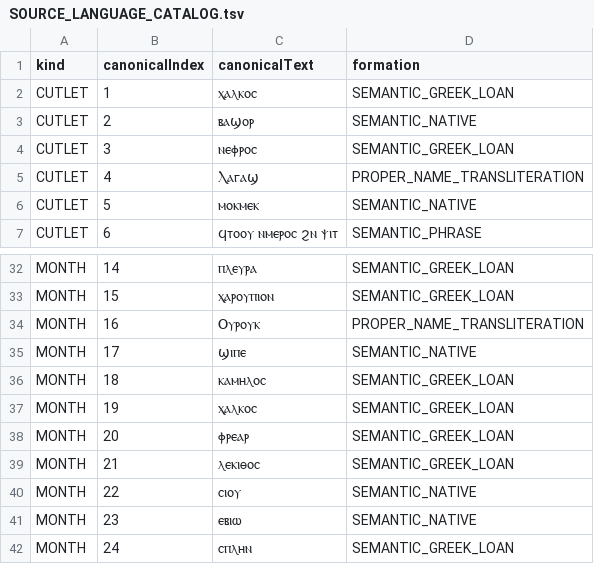
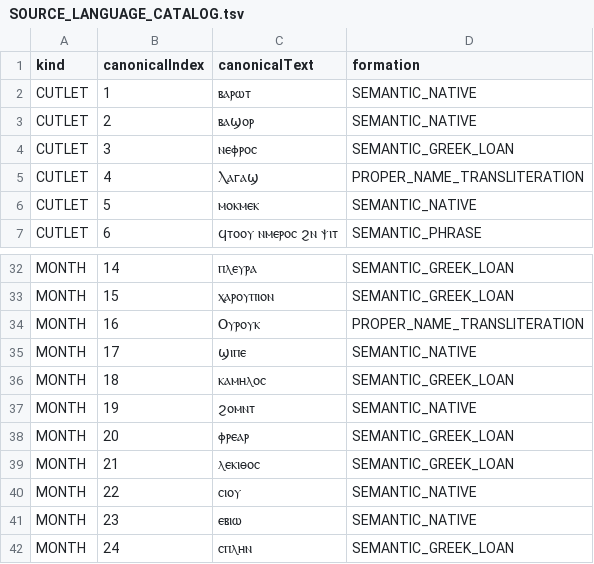
Before and after one commit to Sargon17-Green/Pastafarian-Calendar, a TSV file: SOURCE_LANGUAGE_CATALOG.tsv, drawn as a sheet; only a part is shown, gaps mark what is left out.

Commit message:
Ⲃⲁⲣⲱⲧ ⲙⲛ ϩⲟⲙⲛⲧ ϩⲙ ⲡⲕⲁⲧⲁⲗⲟⲅⲟⲥ ⲛⲕⲁⲛⲱⲛ

```diff
--- a/SOURCE_LANGUAGE_CATALOG.tsv
+++ b/SOURCE_LANGUAGE_CATALOG.tsv
@@ -1,3 +1,3 @@
 kind	canonicalIndex	canonicalText	formation
-CUTLET	1	ⲭⲁⲗⲕⲟⲥ	SEMANTIC_GREEK_LOAN
+CUTLET	1	ⲃⲁⲣⲱⲧ	SEMANTIC_NATIVE
 CUTLET	2	ⲃⲁϣⲟⲣ	SEMANTIC_NATIVE
@@ -36,3 +36,3 @@ MONTH	17	ϣⲓⲡⲉ	SEMANTIC_NATIVE
 MONTH	18	ⲕⲁⲙⲏⲗⲟⲥ	SEMANTIC_GREEK_LOAN
-MONTH	19	ⲭⲁⲗⲕⲟⲥ	SEMANTIC_GREEK_LOAN
+MONTH	19	ϩⲟⲙⲛⲧ	SEMANTIC_NATIVE
 MONTH	20	ⲫⲣⲉⲁⲣ	SEMANTIC_GREEK_LOAN
```
Also changed, not shown: 2 other files.
